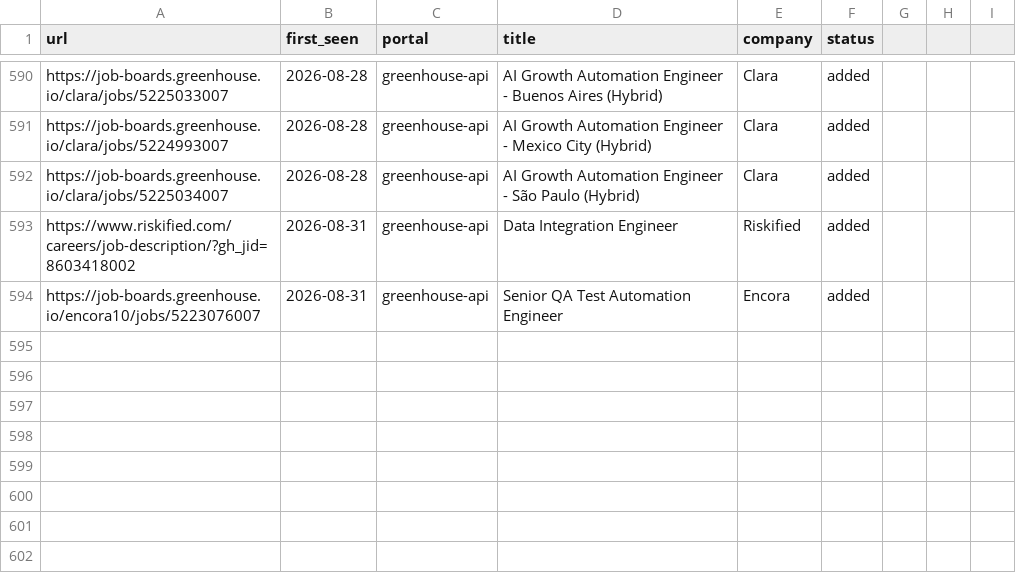
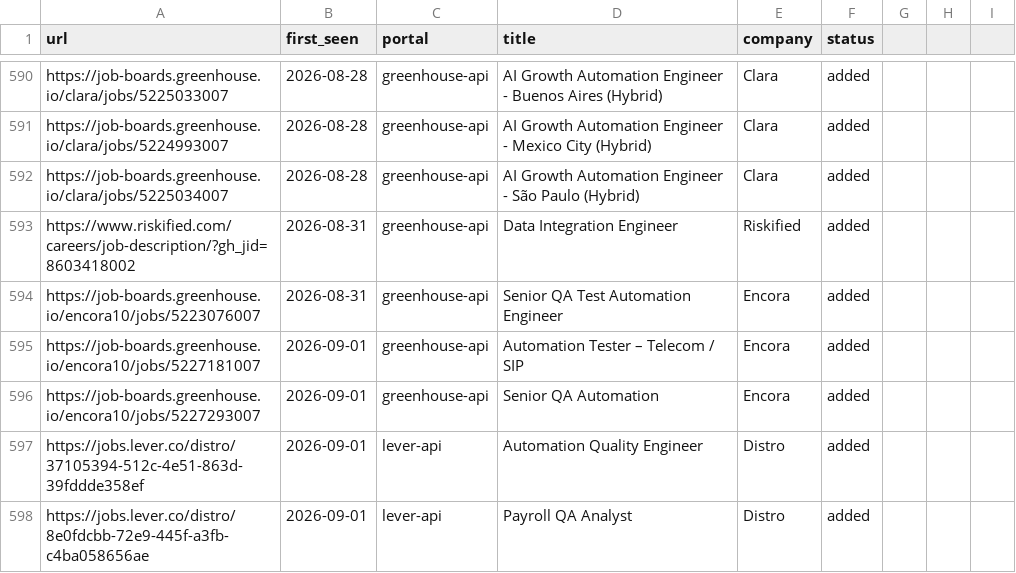
Before and after one commit to Wleon90/career-ops, a TSV file: data/scan-history.tsv, drawn as a sheet; only a part is shown, gaps mark what is left out; the diff names each change by its address in the sheet, - before the commit and + after, or states it on an @@ line.

```diff
--- a/data/scan-history.tsv
+++ b/data/scan-history.tsv
+row 595: https://job-boards.greenhouse.io/encora10/jobs/5227181007 | 2026-09-01 | greenhouse-api | Automation Tester – Telecom / SIP | Encora | added
+row 596: https://job-boards.greenhouse.io/encora10/jobs/5227293007 | 2026-09-01 | greenhouse-api | Senior QA Automation | Encora | added
+row 597: https://jobs.lever.co/distro/37105394-512c-4e51-863d-39fddde358ef | 2026-09-01 | lever-api | Automation Quality Engineer | Distro | added
+row 598: https://jobs.lever.co/distro/8e0fdcbb-72e9-445f-a3fb-c4ba058656ae | 2026-09-01 | lever-api | Payroll QA Analyst | Distro | added
```
Also changed, not shown: 1 other file.
